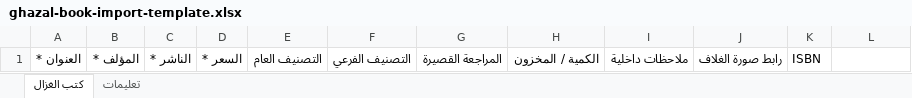
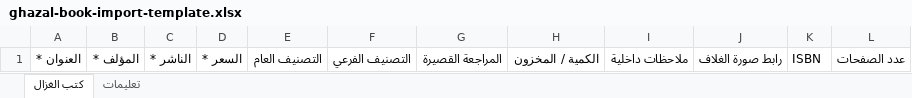
Before and after one commit to notkisk/ghazal, an Excel workbook: assets/templates/ghazal-book-import-template.xlsx, sheet كتب الغزال, drawn as a sheet; values as stored, in another font and other column widths than the file's, no borders; the diff names each change by its address in the sheet, - before the commit and + after, or states it on an @@ line.

Commit message:
feat: add optional page count to bulk book import

```diff
--- a/assets/templates/ghazal-book-import-template.xlsx (sheet كتب الغزال)
+++ b/assets/templates/ghazal-book-import-template.xlsx (sheet كتب الغزال)
-L1: (empty)
+L1: عدد الصفحات
```
Also changed, not shown: sheet تعليمات, 5 other files.
